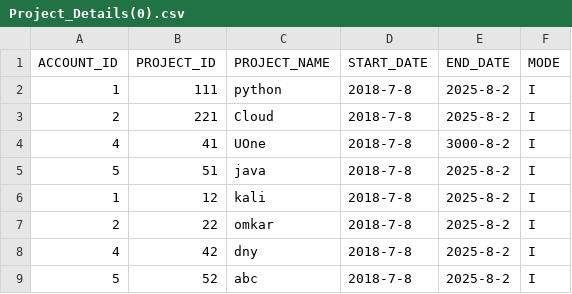
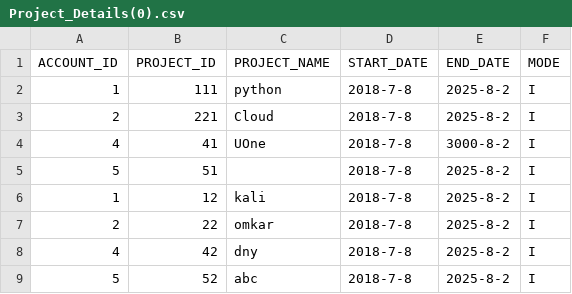
Before and after one commit to OmkarD7/Python-Basics, a CSV file: TestCase1/Project_Details(0).csv, drawn as a sheet.

```diff
--- a/TestCase1/Project_Details(0).csv
+++ b/TestCase1/Project_Details(0).csv
@@ -4,3 +4,3 @@ ACCOUNT_ID,PROJECT_ID,PROJECT_NAME,START_DATE,END_DATE,MODE
 4,41,UOne,2018-7-8,3000-8-2,I
-5,51,java,2018-7-8,2025-8-2,I
+5,51,,2018-7-8,2025-8-2,I
 1,12,kali,2018-7-8,2025-8-2,I
```
Also changed, not shown: TestCase1/Resource_Details(0).csv, TestCase1/Resource_Details(2).csv, 8 other files.
